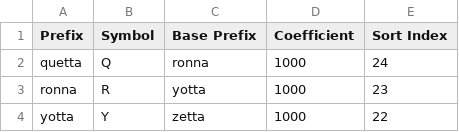
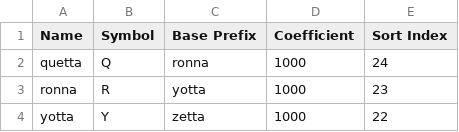
Before and after one commit to jason-c-daniels/Jcd.Units, a CSV file: UnitGen/Data/Prefixes.csv, drawn as a sheet; only a part is shown.

```diff
--- a/UnitGen/Data/Prefixes.csv
+++ b/UnitGen/Data/Prefixes.csv
@@ -1,2 +1,2 @@
-Prefix,Symbol,Base Prefix,Coefficient,Sort Index
+Name,Symbol,Base Prefix,Coefficient,Sort Index
 quetta,Q,ronna,1000,24
```
Also changed, not shown: UnitGen/Data/Systems.csv, UnitGen/Data/UnitTypes.csv, 44 other files.
